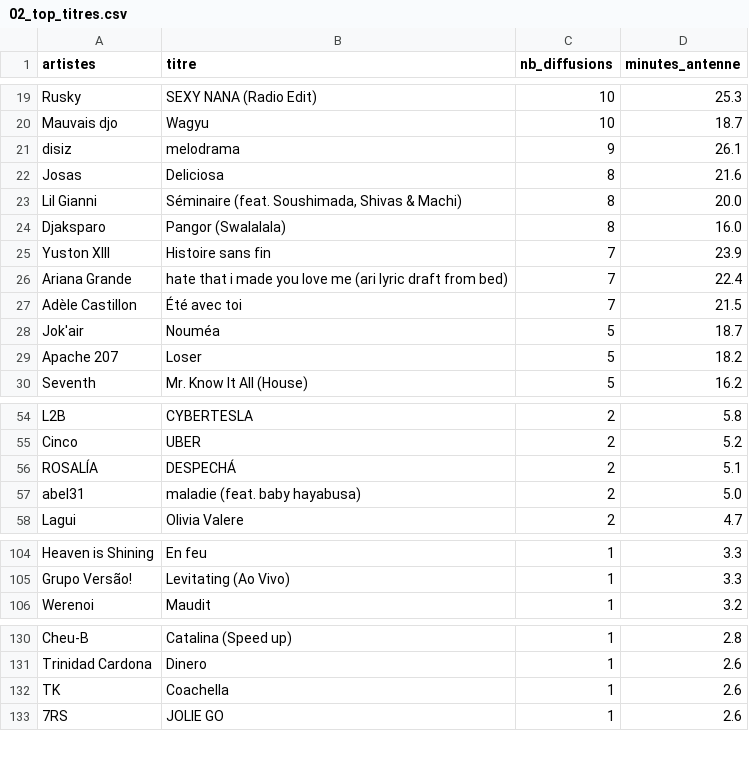
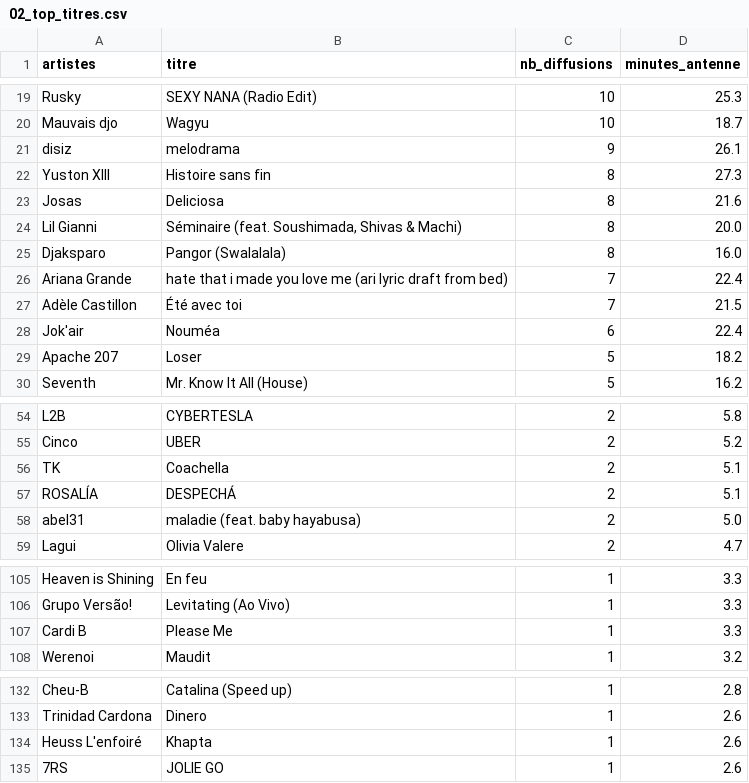
Before and after one commit to gunout/skyrock-monitor, a CSV file: resultats/02_top_titres.csv, drawn as a sheet; only a part is shown, gaps mark what is left out.

```diff
--- a/resultats/02_top_titres.csv
+++ b/resultats/02_top_titres.csv
@@ -21,2 +21,3 @@ Mauvais djo,Wagyu,10,18.7
 disiz,melodrama,9,26.1
+Yuston XIII,Histoire sans fin,8,27.3
 Josas,Deliciosa,8,21.6
@@ -24,6 +25,5 @@ Lil Gianni,"Séminaire (feat. Soushimada, Shivas & Machi)",8,20.0
 Djaksparo,Pangor (Swalalala),8,16.0
-Yuston XIII,Histoire sans fin,7,23.9
 Ariana Grande,hate that i made you love me (ari lyric draft from bed),7,22.4
 Adèle Castillon,Été avec toi,7,21.5
-Jok'air,Nouméa,5,18.7
+Jok'air,Nouméa,6,22.4
 Apache 207,Loser,5,18.2
@@ -55,2 +55,3 @@ L2B,CYBERTESLA,2,5.8
 Cinco,UBER,2,5.2
+TK,Coachella,2,5.1
 ROSALÍA,DESPECHÁ,2,5.1
@@ -105,2 +106,3 @@ Heaven is Shining,En feu,1,3.3
 Grupo Versão!,Levitating (Ao Vivo),1,3.3
+Cardi B,Please Me,1,3.3
 Werenoi,Maudit,1,3.2
@@ -131,3 +133,3 @@ Cheu-B,Catalina (Speed up),1,2.8
 Trinidad Cardona,Dinero,1,2.6
-TK,Coachella,1,2.6
+Heuss L'enfoiré,Khapta,1,2.6
 7RS,JOLIE GO,1,2.6
```
Also changed, not shown: resultats/01_top_artistes.csv, resultats/07_titres_recurrents.csv, 14 other files.
